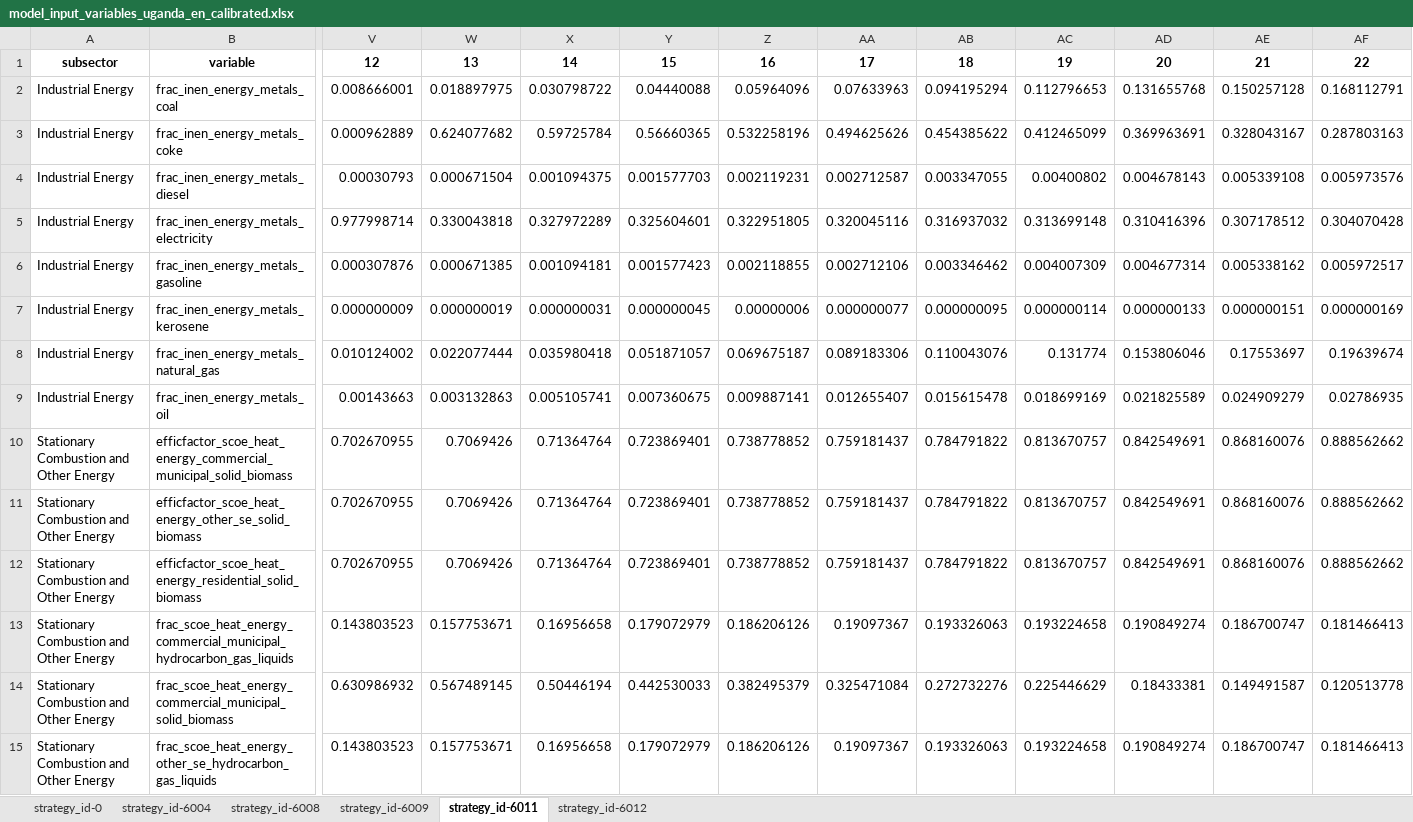
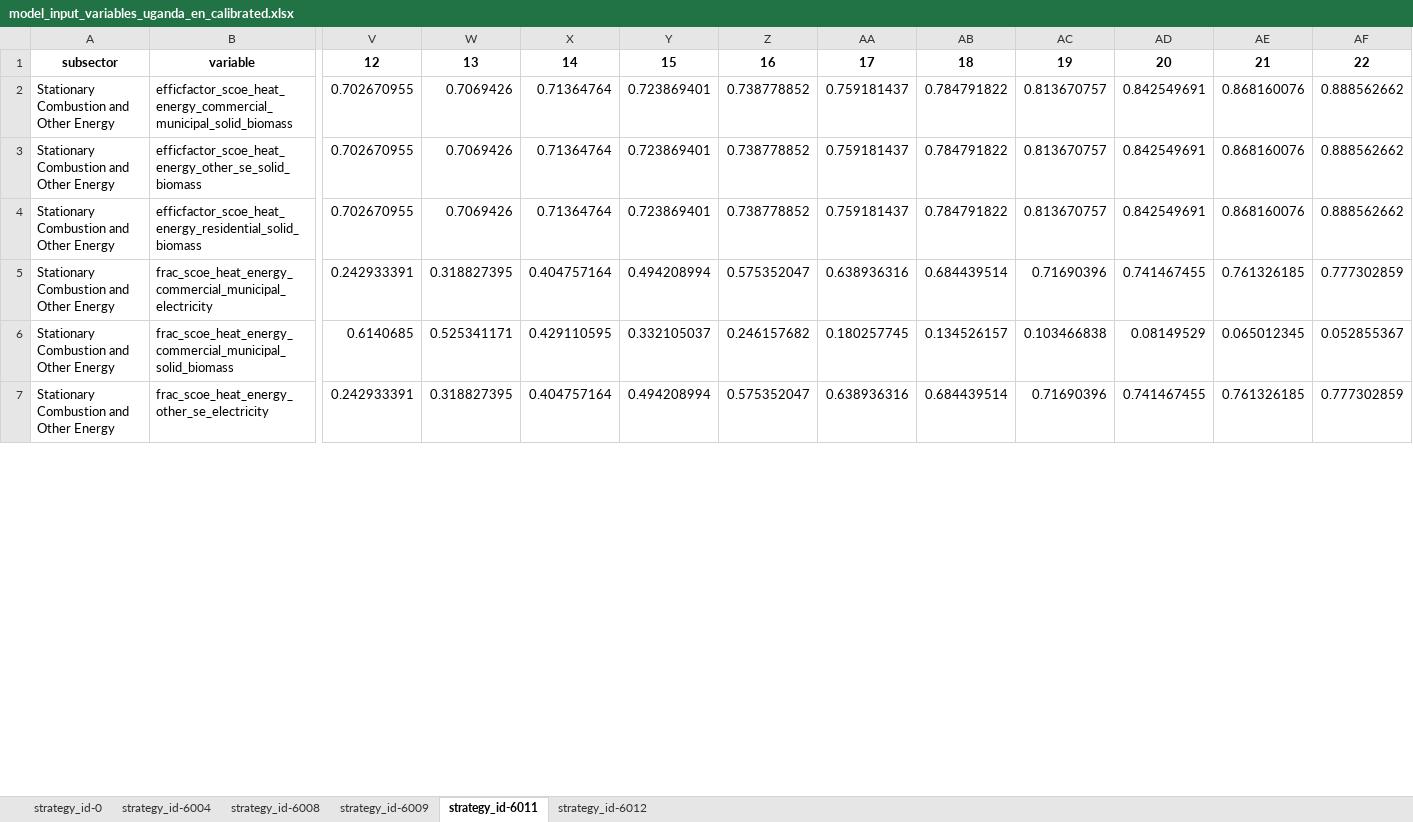
Before and after one commit to sisepuede-framework/ssp_uganda_data, an Excel workbook: data_processing/transformations/templates/calibrated/uganda/model_input_variables_uganda_en_calibrated.xlsx, sheet strategy_id-6011, drawn as a sheet; only a part is shown, gaps mark what is left out; values as stored, in another font and other column widths than the file's, no borders; removed rows and columns are numbered as before the commit, all else as after; rows hold the shown columns only; the diff covers the shown part only; the diff names each change by its address in the sheet, - before the commit and + after, or states it on an @@ line.

```diff
--- a/data_processing/transformations/templates/calibrated/uganda/model_input_variables_uganda_en_calibrated.xlsx (sheet strategy_id-6011)
+++ b/data_processing/transformations/templates/calibrated/uganda/model_input_variables_uganda_en_calibrated.xlsx (sheet strategy_id-6011)
-row 2: Industrial Energy | frac_inen_energy_metals_coal | 0.008666001 | 0.018897975 | 0.030798722 | 0.04440088 | 0.05964096 | 0.07633963 | 0.094195294 | 0.112796653 | 0.131655768 | 0.150257128 | 0.168112791
-row 3: Industrial Energy | frac_inen_energy_metals_coke | 0.000962889 | 0.624077682 | 0.59725784 | 0.56660365 | 0.532258196 | 0.494625626 | 0.454385622 | 0.412465099 | 0.369963691 | 0.328043167 | 0.287803163
-row 4: Industrial Energy | frac_inen_energy_metals_diesel | 0.00030793 | 0.000671504 | 0.001094375 | 0.001577703 | 0.002119231 | 0.002712587 | 0.003347055 | 0.00400802 | 0.004678143 | 0.005339108 | 0.005973576
-row 5: Industrial Energy | frac_inen_energy_metals_electricity | 0.977998714 | 0.330043818 | 0.327972289 | 0.325604601 | 0.322951805 | 0.320045116 | 0.316937032 | 0.313699148 | 0.310416396 | 0.307178512 | 0.304070428
-row 6: Industrial Energy | frac_inen_energy_metals_gasoline | 0.000307876 | 0.000671385 | 0.001094181 | 0.001577423 | 0.002118855 | 0.002712106 | 0.003346462 | 0.004007309 | 0.004677314 | 0.005338162 | 0.005972517
-row 7: Industrial Energy | frac_inen_energy_metals_kerosene | 0.000000009 | 0.000000019 | 0.000000031 | 0.000000045 | 0.00000006 | 0.000000077 | 0.000000095 | 0.000000114 | 0.000000133 | 0.000000151 | 0.000000169
-row 8: Industrial Energy | frac_inen_energy_metals_natural_gas | 0.010124002 | 0.022077444 | 0.035980418 | 0.051871057 | 0.069675187 | 0.089183306 | 0.110043076 | 0.131774 | 0.153806046 | 0.17553697 | 0.19639674
-row 9: Industrial Energy | frac_inen_energy_metals_oil | 0.00143663 | 0.003132863 | 0.005105741 | 0.007360675 | 0.009887141 | 0.012655407 | 0.015615478 | 0.018699169 | 0.021825589 | 0.024909279 | 0.02786935
-row 13: Stationary Combustion and Other Energy | frac_scoe_heat_energy_commercial_municipal_hydrocarbon_gas_liquids | 0.143803523 | 0.157753671 | 0.16956658 | 0.179072979 | 0.186206126 | 0.19097367 | 0.193326063 | 0.193224658 | 0.190849274 | 0.186700747 | 0.181466413
+row 5: Stationary Combustion and Other Energy | frac_scoe_heat_energy_commercial_municipal_electricity | 0.242933391 | 0.318827395 | 0.404757164 | 0.494208994 | 0.575352047 | 0.638936316 | 0.684439514 | 0.71690396 | 0.741467455 | 0.761326185 | 0.777302859
-V6: 0.630986932
+V6: 0.6140685
-W6: 0.567489145
+W6: 0.525341171
-X6: 0.50446194
+X6: 0.429110595
-Y6: 0.442530033
+Y6: 0.332105037
-Z6: 0.382495379
+Z6: 0.246157682
-AA6: 0.325471084
+AA6: 0.180257745
-AB6: 0.272732276
+AB6: 0.134526157
-AC6: 0.225446629
+AC6: 0.103466838
-AD6: 0.18433381
+AD6: 0.08149529
-AE6: 0.149491587
+AE6: 0.065012345
-AF6: 0.120513778
+AF6: 0.052855367
-row 15: Stationary Combustion and Other Energy | frac_scoe_heat_energy_other_se_hydrocarbon_gas_liquids | 0.143803523 | 0.157753671 | 0.16956658 | 0.179072979 | 0.186206126 | 0.19097367 | 0.193326063 | 0.193224658 | 0.190849274 | 0.186700747 | 0.181466413
+row 7: Stationary Combustion and Other Energy | frac_scoe_heat_energy_other_se_electricity | 0.242933391 | 0.318827395 | 0.404757164 | 0.494208994 | 0.575352047 | 0.638936316 | 0.684439514 | 0.71690396 | 0.741467455 | 0.761326185 | 0.777302859
```
Also changed, not shown: 1 added row, 1 removed row and 121 edited cells elsewhere in this sheet, sheet strategy_id-0, sheet strategy_id-6004, sheet strategy_id-6008, sheet strategy_id-6009, sheet strategy_id-6012, data_processing/transformations/templates/calibrated/uganda/model_input_variables_uganda_af_calibrated.xlsx, data_processing/transformations/templates/calibrated/uganda/model_input_variables_uganda_ce_calibrated.xlsx, 53 other files.
